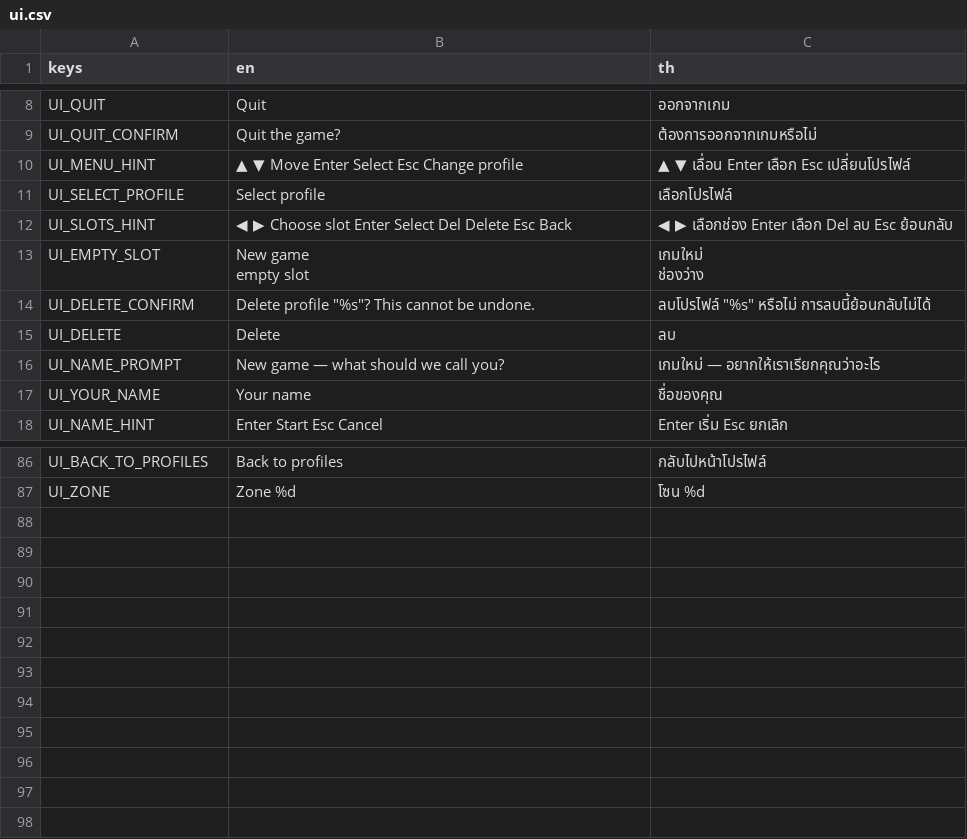
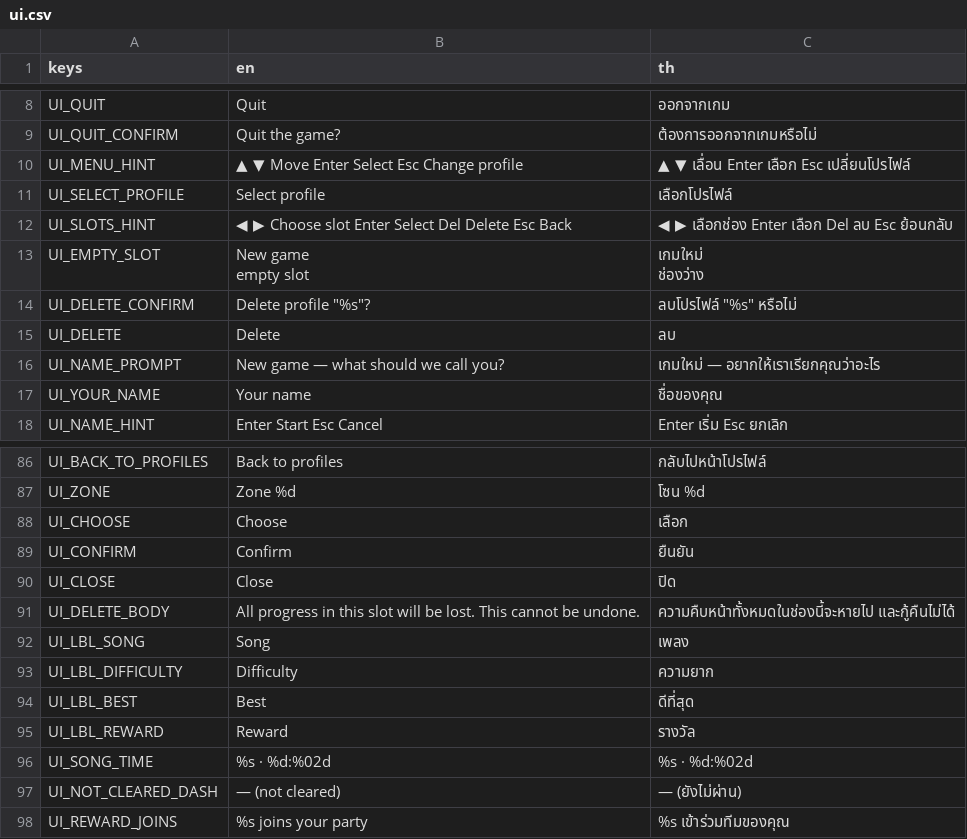
Before and after one commit to Pundharee6688091/remi-s-dancing-adventure, a CSV file: lang/ui.csv, drawn as a sheet; only a part is shown, gaps mark what is left out.

```diff
--- a/lang/ui.csv
+++ b/lang/ui.csv
@@ -15,3 +15,3 @@ empty slot","เกมใหม่
 ช่องว่าง"
-UI_DELETE_CONFIRM,"Delete profile ""%s""? This cannot be undone.","ลบโปรไฟล์ ""%s"" หรือไม่ การลบนี้ย้อนกลับไม่ได้"
+UI_DELETE_CONFIRM,"Delete profile ""%s""?","ลบโปรไฟล์ ""%s"" หรือไม่"
 UI_DELETE,Delete,ลบ
@@ -89 +89,12 @@ UI_BACK_TO_PROFILES,Back to profiles,กลับไปหน้าโปรไ
 UI_ZONE,Zone %d,โซน %d
+UI_CHOOSE,Choose,เลือก
+UI_CONFIRM,Confirm,ยืนยัน
+UI_CLOSE,Close,ปิด
+UI_DELETE_BODY,All progress in this slot will be lost. This cannot be undone.,ความคืบหน้าทั้งหมดในช่องนี้จะหายไป และกู้คืนไม่ได้
+UI_LBL_SONG,Song,เพลง
+UI_LBL_DIFFICULTY,Difficulty,ความยาก
+UI_LBL_BEST,Best,ดีที่สุด
+UI_LBL_REWARD,Reward,รางวัล
+UI_SONG_TIME,%s · %d:%02d,%s · %d:%02d
+UI_NOT_CLEARED_DASH,— (not cleared),— (ยังไม่ผ่าน)
+UI_REWARD_JOINS,%s joins your party,%s เข้าร่วมทีมของคุณ
```
Also changed, not shown: 12 other files.
